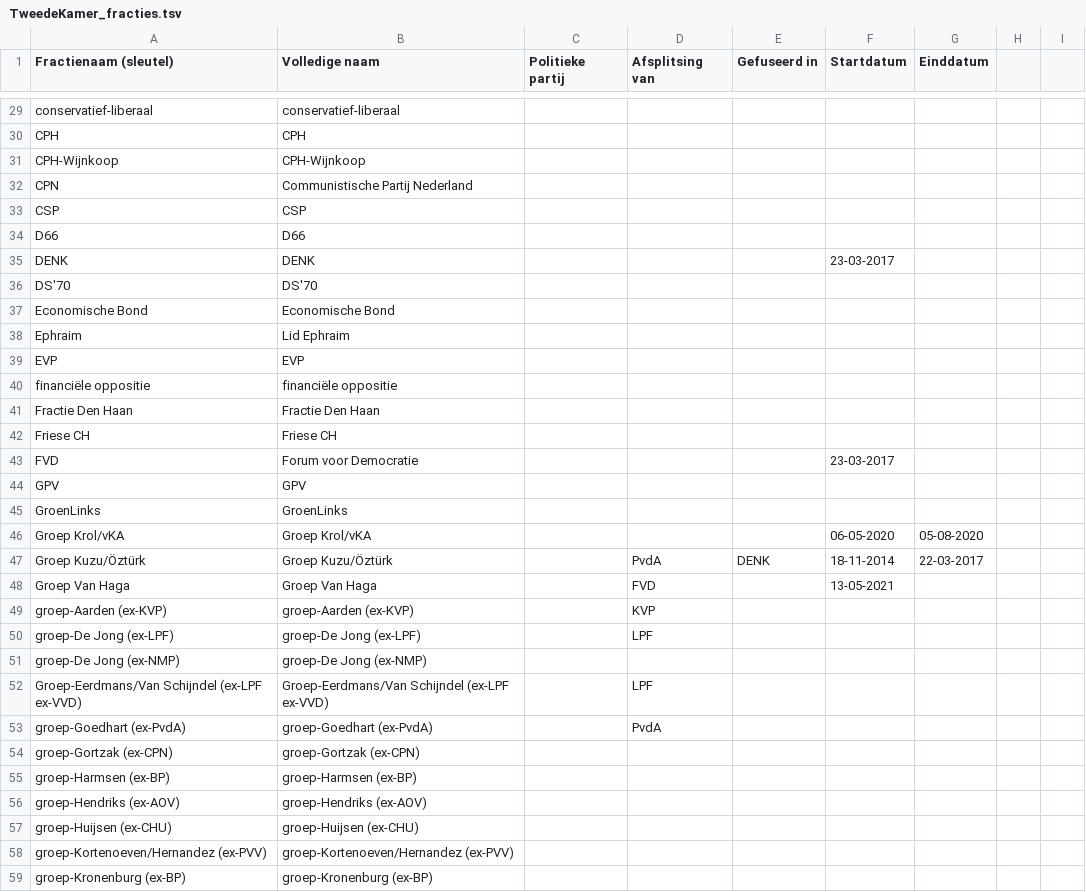
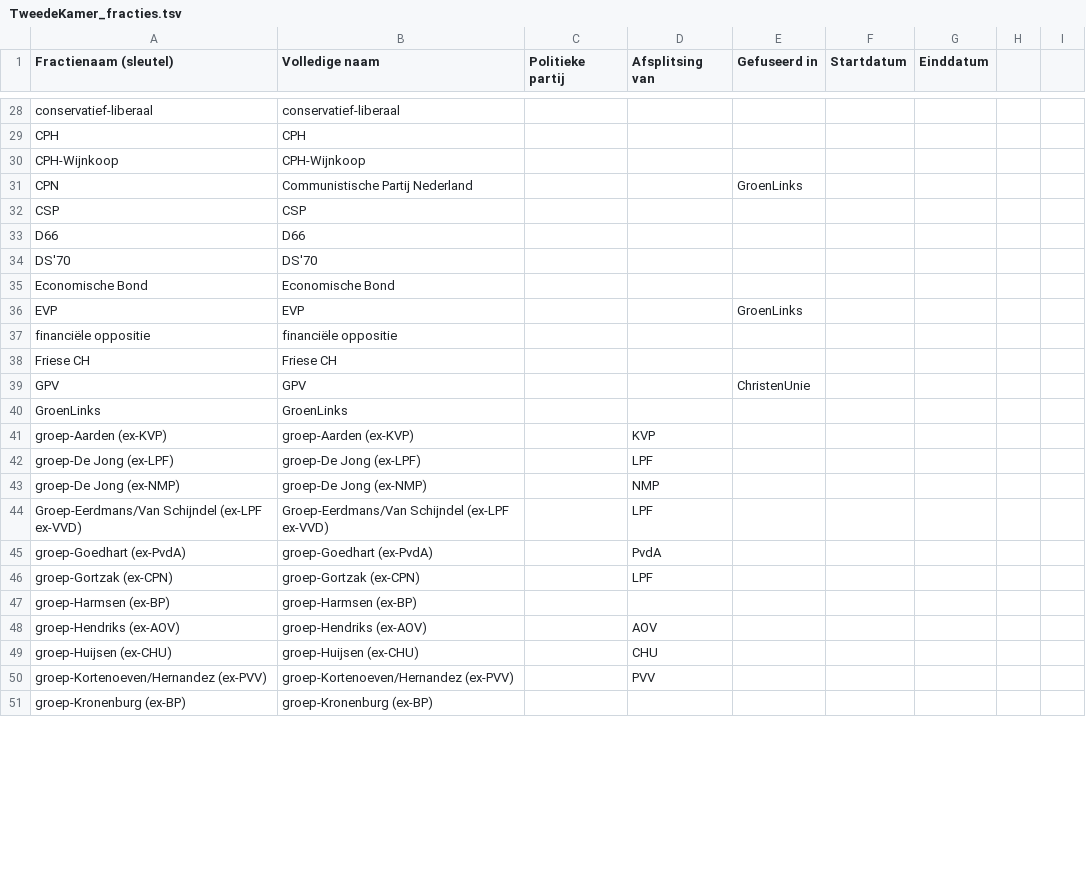
Before and after one commit to Datagraver/Publieke-data, a TSV file: TweedeKamer/TweedeKamer_fracties.tsv, drawn as a sheet; only a part is shown, gaps mark what is left out; the diff covers the shown part only.

```diff
--- a/TweedeKamer/TweedeKamer_fracties.tsv
+++ b/TweedeKamer/TweedeKamer_fracties.tsv
@@ -32 +31 @@ CPH-Wijnkoop	CPH-Wijnkoop
-CPN	Communistische Partij Nederland							
+CPN	Communistische Partij Nederland			GroenLinks						
@@ -35 +33,0 @@ D66	D66
-DENK	DENK				23-03-2017			
@@ -38,2 +36 @@ Economische Bond	Economische Bond
-Ephraim	Lid Ephraim							
-EVP	EVP							
+EVP	EVP			GroenLinks						
@@ -41 +37,0 @@ financiële oppositie	financiële oppositie
-Fractie Den Haan	Fractie Den Haan							
@@ -43,2 +39 @@ Friese CH	Friese CH
-FVD	Forum voor Democratie				23-03-2017			
-GPV	GPV							
+GPV	GPV			ChristenUnie						
@@ -46,3 +40,0 @@ GroenLinks	GroenLinks
-Groep Krol/vKA	Groep Krol/vKA				06-05-2020	05-08-2020		
-Groep Kuzu/Öztürk	Groep Kuzu/Öztürk		PvdA	DENK	18-11-2014	22-03-2017		
-Groep Van Haga	Groep Van Haga		FVD		13-05-2021			
@@ -51 +43 @@ groep-De Jong (ex-LPF)	groep-De Jong (ex-LPF)		LPF
-groep-De Jong (ex-NMP)	groep-De Jong (ex-NMP)							
+groep-De Jong (ex-NMP)	groep-De Jong (ex-NMP)		NMP							
@@ -54 +46 @@ groep-Goedhart (ex-PvdA)	groep-Goedhart (ex-PvdA)		PvdA
-groep-Gortzak (ex-CPN)	groep-Gortzak (ex-CPN)							
+groep-Gortzak (ex-CPN)	groep-Gortzak (ex-CPN)		LPF							
@@ -56,3 +48,3 @@ groep-Harmsen (ex-BP)	groep-Harmsen (ex-BP)
-groep-Hendriks (ex-AOV)	groep-Hendriks (ex-AOV)							
-groep-Huijsen (ex-CHU)	groep-Huijsen (ex-CHU)							
-groep-Kortenoeven/Hernandez (ex-PVV)	groep-Kortenoeven/Hernandez (ex-PVV)							
+groep-Hendriks (ex-AOV)	groep-Hendriks (ex-AOV)		AOV							
+groep-Huijsen (ex-CHU)	groep-Huijsen (ex-CHU)		CHU							
+groep-Kortenoeven/Hernandez (ex-PVV)	groep-Kortenoeven/Hernandez (ex-PVV)		PVV							
```
Also changed, not shown: 6 added rows, 4 removed rows, 10 moved rows and 34 edited cells elsewhere in this file, TweedeKamer/TweedeKamer_personen.tsv, 1 other file.
